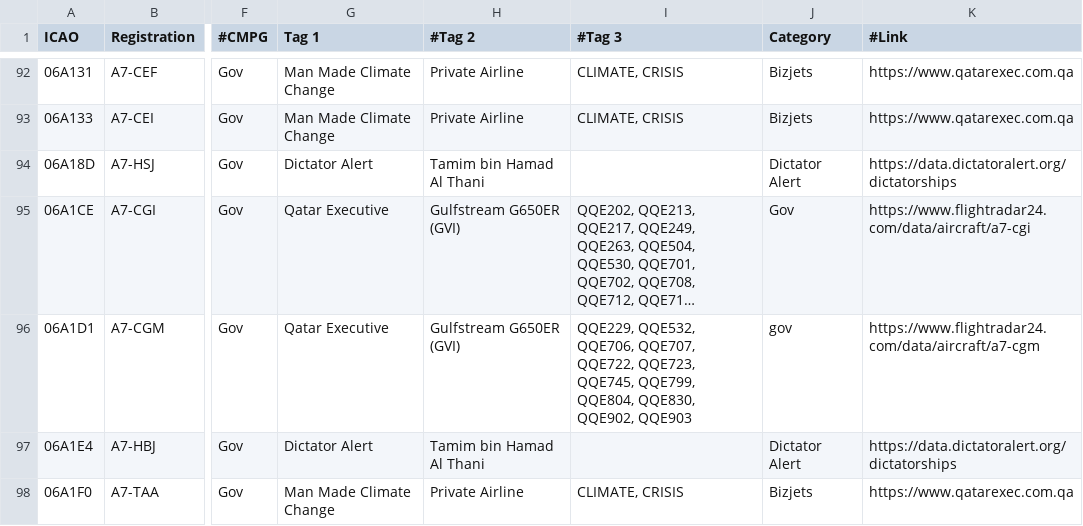
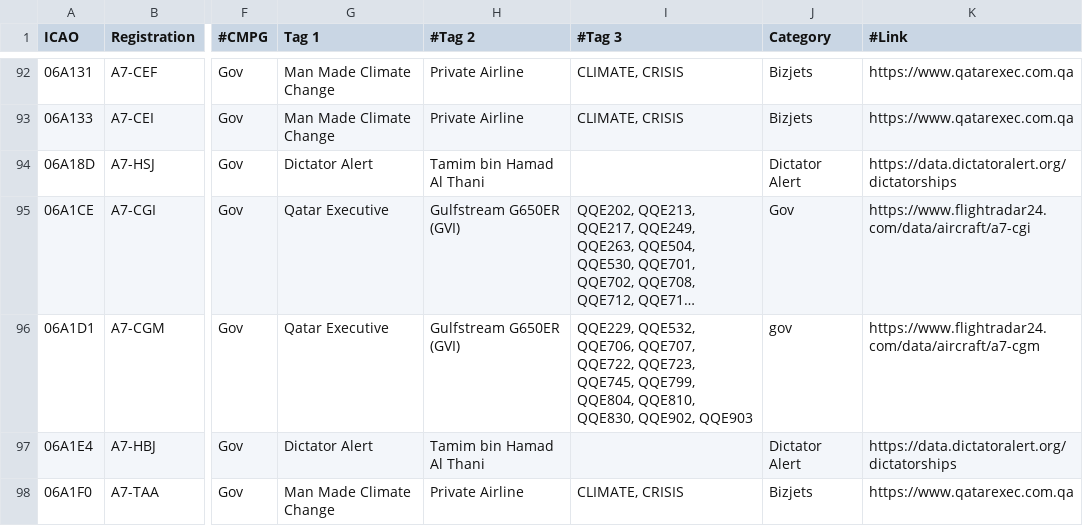
Before and after one commit to djrexishere91/df-adsb-lists, a CSV file: plane-alert-gov-images.csv, drawn as a sheet; only a part is shown, gaps mark what is left out; long unchanged cells end in …; the diff names each change by its address in the sheet, - before the commit and + after, or states it on an @@ line.

Commit message:
Upsert 06A1D1 -> gov

```diff
--- a/plane-alert-gov-images.csv
+++ b/plane-alert-gov-images.csv
-I96 (#Tag 3): …QQE799, QQE804, QQE830, QQE902,…
+I96 (#Tag 3): …QQE799, QQE804, QQE810, QQE830, QQE902,…
```
